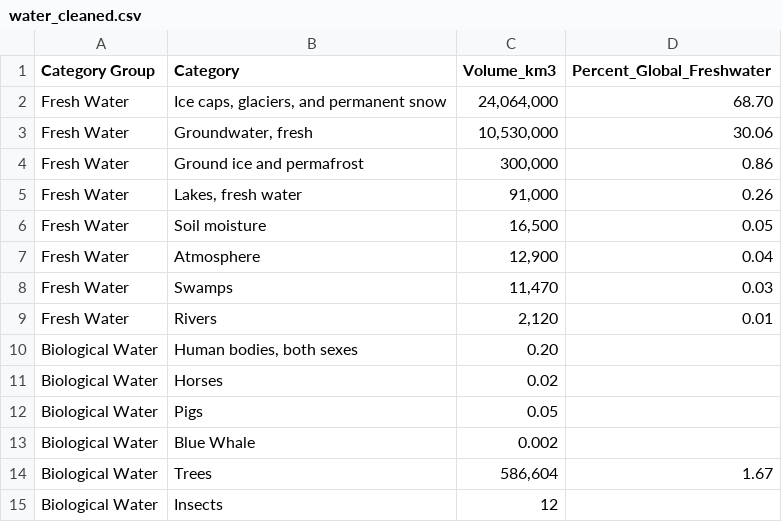
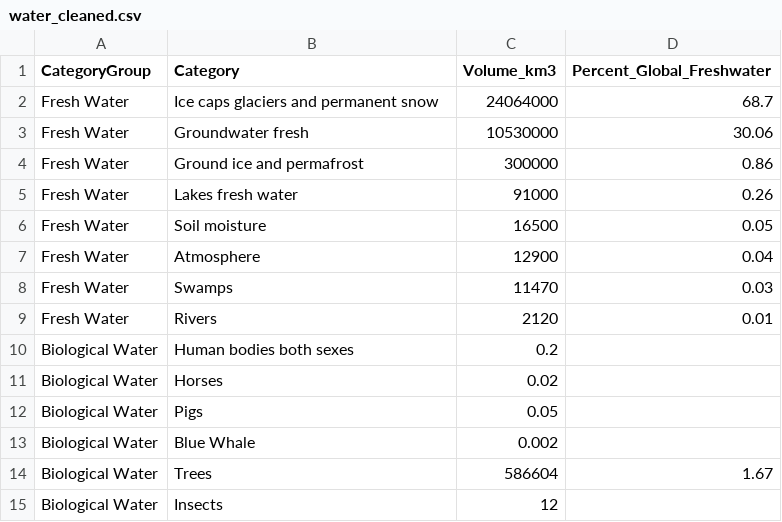
Before and after one commit to xliu1213/dataVisualisationA3, a CSV file: water_cleaned.csv, drawn as a sheet.

Commit message:
Horizontal bar chart, freshwater only, need to implement log scale

```diff
--- a/water_cleaned.csv
+++ b/water_cleaned.csv
@@ -1,11 +1,11 @@
- Category Group ,Category,Volume_km3,Percent_Global_Freshwater
-Fresh Water,"Ice caps, glaciers, and permanent snow","24,064,000",68.70
-Fresh Water,"Groundwater, fresh","10,530,000",30.06
-Fresh Water,Ground ice and permafrost,"300,000",0.86
-Fresh Water,"Lakes, fresh water","91,000",0.26
-Fresh Water,Soil moisture,"16,500",0.05
-Fresh Water,Atmosphere,"12,900",0.04
-Fresh Water,Swamps,"11,470",0.03
-Fresh Water,Rivers,"2,120",0.01
-Biological Water,"Human bodies, both sexes",0.20,
+CategoryGroup,Category,Volume_km3,Percent_Global_Freshwater
+Fresh Water,Ice caps glaciers and permanent snow,24064000,68.7
+Fresh Water,Groundwater fresh,10530000,30.06
+Fresh Water,Ground ice and permafrost,300000,0.86
+Fresh Water,Lakes fresh water,91000,0.26
+Fresh Water,Soil moisture,16500,0.05
+Fresh Water,Atmosphere,12900,0.04
+Fresh Water,Swamps,11470,0.03
+Fresh Water,Rivers,2120,0.01
+Biological Water,Human bodies both sexes,0.2,
 Biological Water,Horses,0.02,
@@ -13,3 +13,3 @@ Biological Water,Pigs,0.05,
 Biological Water,Blue Whale,0.002,
-Biological Water,Trees,"586,604",1.67
+Biological Water,Trees,586604,1.67
 Biological Water,Insects,12,
```
Also changed, not shown: 2 other files.
